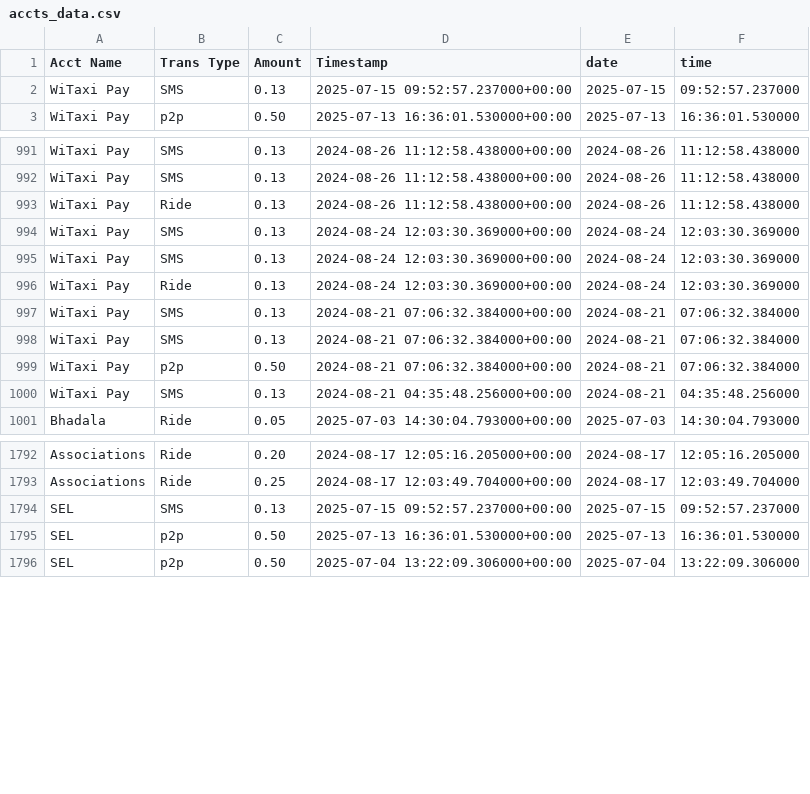
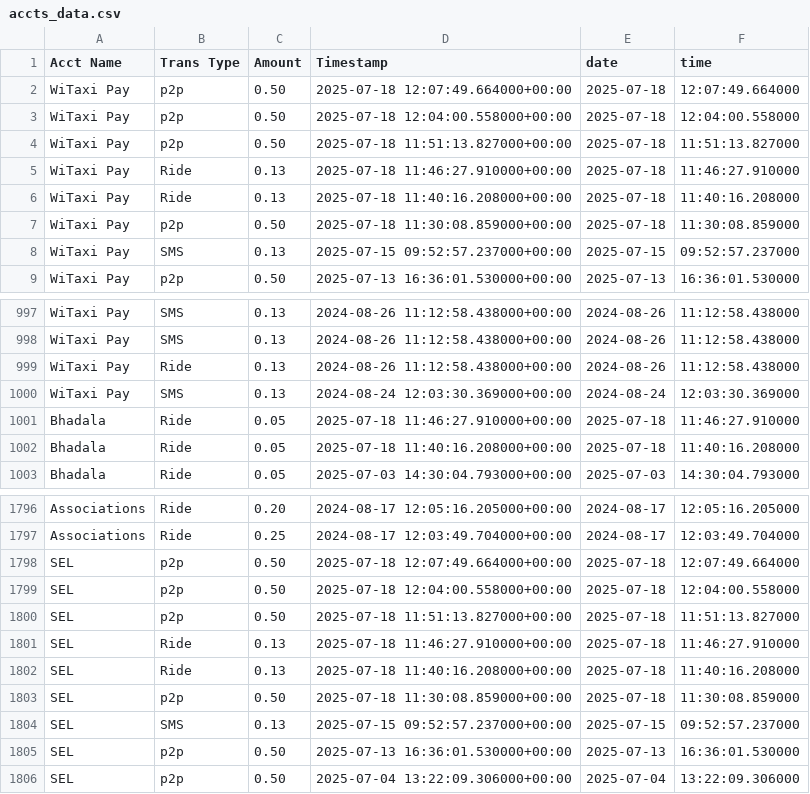
Before and after one commit to Kamal-Moha/WiTaxi-Pay-Analytics-Bhadala, a CSV file: Data/accts_data.csv, drawn as a sheet; only a part is shown, gaps mark what is left out; removed rows and columns are numbered as before the commit, all else as after; the diff covers the shown part only; the diff names each change by its address in the sheet, - before the commit and + after, or states it on an @@ line.

```diff
--- a/Data/accts_data.csv
+++ b/Data/accts_data.csv
+row 2: WiTaxi Pay | p2p | 0.50 | 2025-07-18 12:07:49.664000+00:00 | 2025-07-18 | 12:07:49.664000
+row 3: WiTaxi Pay | p2p | 0.50 | 2025-07-18 12:04:00.558000+00:00 | 2025-07-18 | 12:04:00.558000
+row 4: WiTaxi Pay | p2p | 0.50 | 2025-07-18 11:51:13.827000+00:00 | 2025-07-18 | 11:51:13.827000
+row 5: WiTaxi Pay | Ride | 0.13 | 2025-07-18 11:46:27.910000+00:00 | 2025-07-18 | 11:46:27.910000
+row 6: WiTaxi Pay | Ride | 0.13 | 2025-07-18 11:40:16.208000+00:00 | 2025-07-18 | 11:40:16.208000
+row 7: WiTaxi Pay | p2p | 0.50 | 2025-07-18 11:30:08.859000+00:00 | 2025-07-18 | 11:30:08.859000
-row 995: WiTaxi Pay | SMS | 0.13 | 2024-08-24 12:03:30.369000+00:00 | 2024-08-24 | 12:03:30.369000
-row 996: WiTaxi Pay | Ride | 0.13 | 2024-08-24 12:03:30.369000+00:00 | 2024-08-24 | 12:03:30.369000
-row 997: WiTaxi Pay | SMS | 0.13 | 2024-08-21 07:06:32.384000+00:00 | 2024-08-21 | 07:06:32.384000
-row 998: WiTaxi Pay | SMS | 0.13 | 2024-08-21 07:06:32.384000+00:00 | 2024-08-21 | 07:06:32.384000
-row 999: WiTaxi Pay | p2p | 0.50 | 2024-08-21 07:06:32.384000+00:00 | 2024-08-21 | 07:06:32.384000
-row 1000: WiTaxi Pay | SMS | 0.13 | 2024-08-21 04:35:48.256000+00:00 | 2024-08-21 | 04:35:48.256000
+row 1001: Bhadala | Ride | 0.05 | 2025-07-18 11:46:27.910000+00:00 | 2025-07-18 | 11:46:27.910000
+row 1002: Bhadala | Ride | 0.05 | 2025-07-18 11:40:16.208000+00:00 | 2025-07-18 | 11:40:16.208000
+row 1798: SEL | p2p | 0.50 | 2025-07-18 12:07:49.664000+00:00 | 2025-07-18 | 12:07:49.664000
+row 1799: SEL | p2p | 0.50 | 2025-07-18 12:04:00.558000+00:00 | 2025-07-18 | 12:04:00.558000
+row 1800: SEL | p2p | 0.50 | 2025-07-18 11:51:13.827000+00:00 | 2025-07-18 | 11:51:13.827000
+row 1801: SEL | Ride | 0.13 | 2025-07-18 11:46:27.910000+00:00 | 2025-07-18 | 11:46:27.910000
+row 1802: SEL | Ride | 0.13 | 2025-07-18 11:40:16.208000+00:00 | 2025-07-18 | 11:40:16.208000
+row 1803: SEL | p2p | 0.50 | 2025-07-18 11:30:08.859000+00:00 | 2025-07-18 | 11:30:08.859000
```
Also changed, not shown: 2 added rows and 6 removed rows elsewhere in this file, Data/data.csv.
